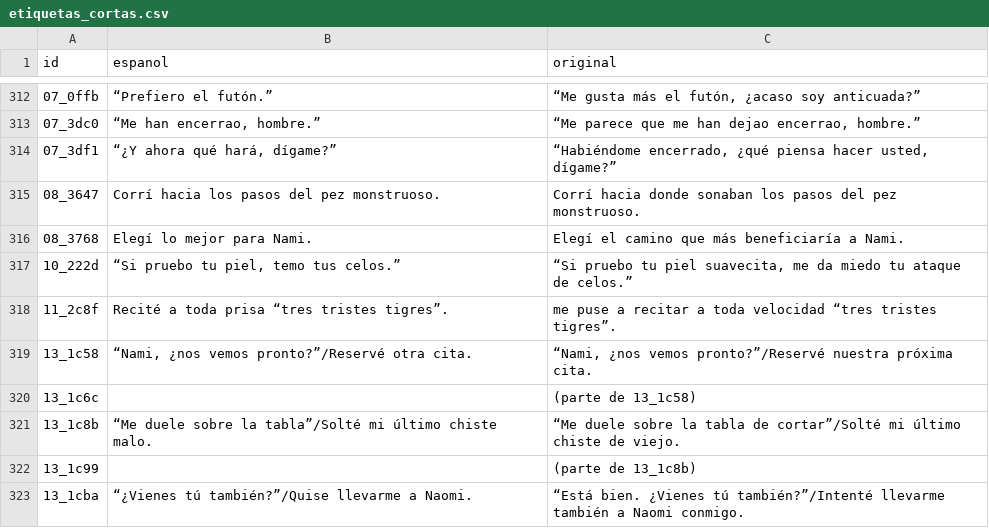
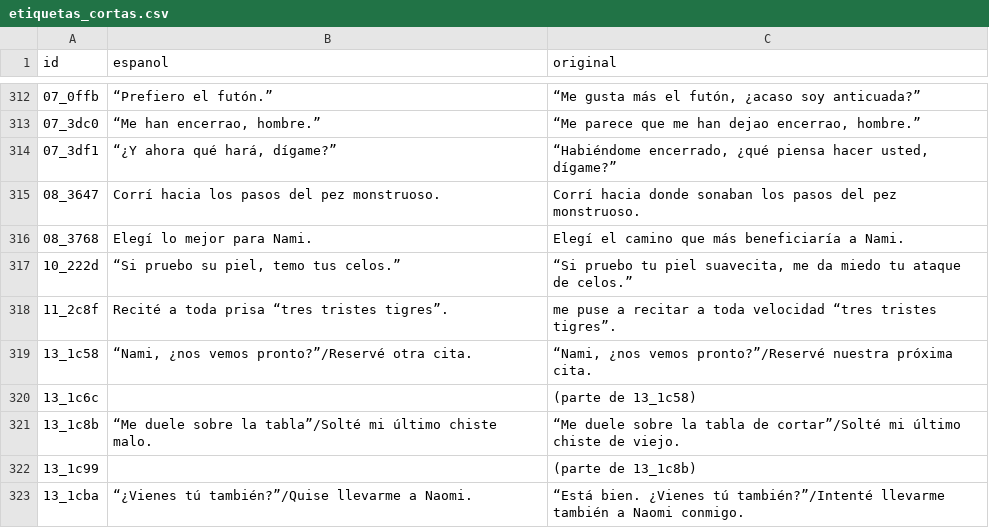
Before and after one commit to Secabel/Otogirisou-Sosei-Hen, a CSV file: traduccion/etiquetas_cortas.csv, drawn as a sheet; only a part is shown, gaps mark what is left out.

Commit message:
v73: LOOP 6 (opciones en una fila, pausas, traducciones, notas Sashimi y hana)

```diff
--- a/traduccion/etiquetas_cortas.csv
+++ b/traduccion/etiquetas_cortas.csv
@@ -316,3 +316,3 @@
 08_3768;Elegí lo mejor para Nami.;Elegí el camino que más beneficiaría a Nami.
-10_222d;“Si pruebo tu piel, temo tus celos.”;“Si pruebo tu piel suavecita, me da miedo tu ataque de celos.”
+10_222d;“Si pruebo su piel, temo tus celos.”;“Si pruebo tu piel suavecita, me da miedo tu ataque de celos.”
 11_2c8f;Recité a toda prisa “tres tristes tigres”.;me puse a recitar a toda velocidad “tres tristes tigres”.
```
Also changed, not shown: 5 other files.
